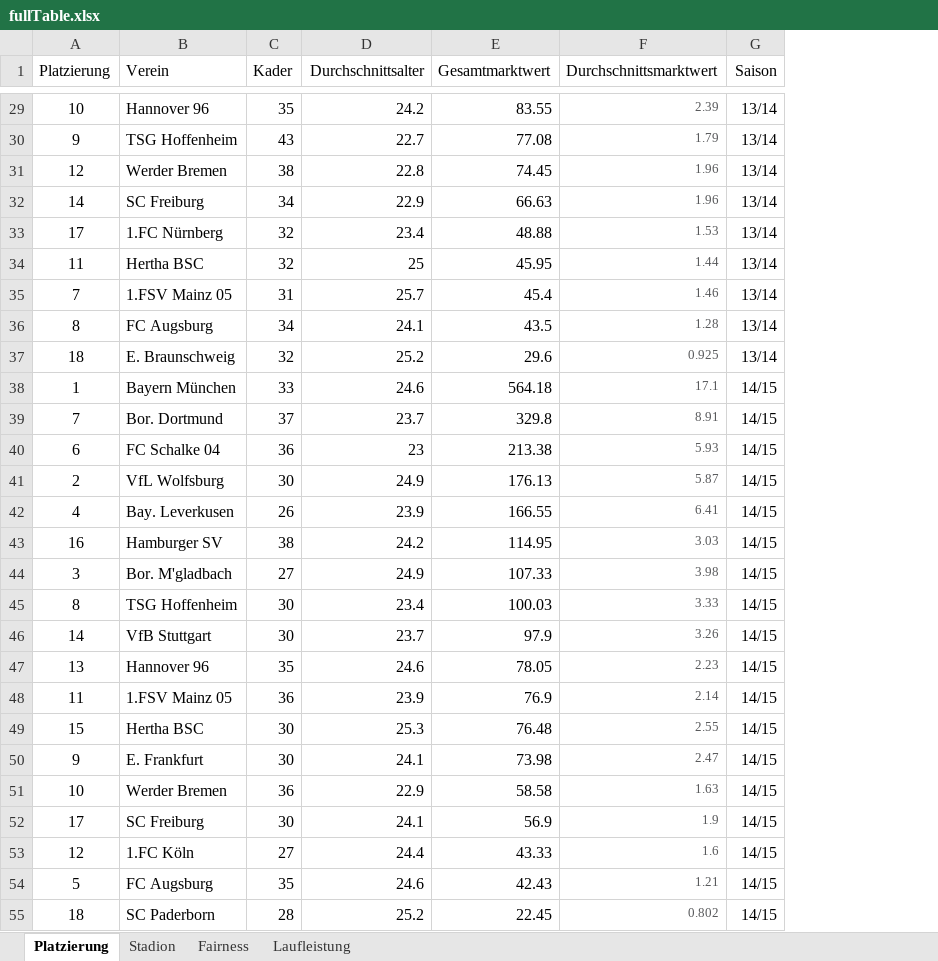
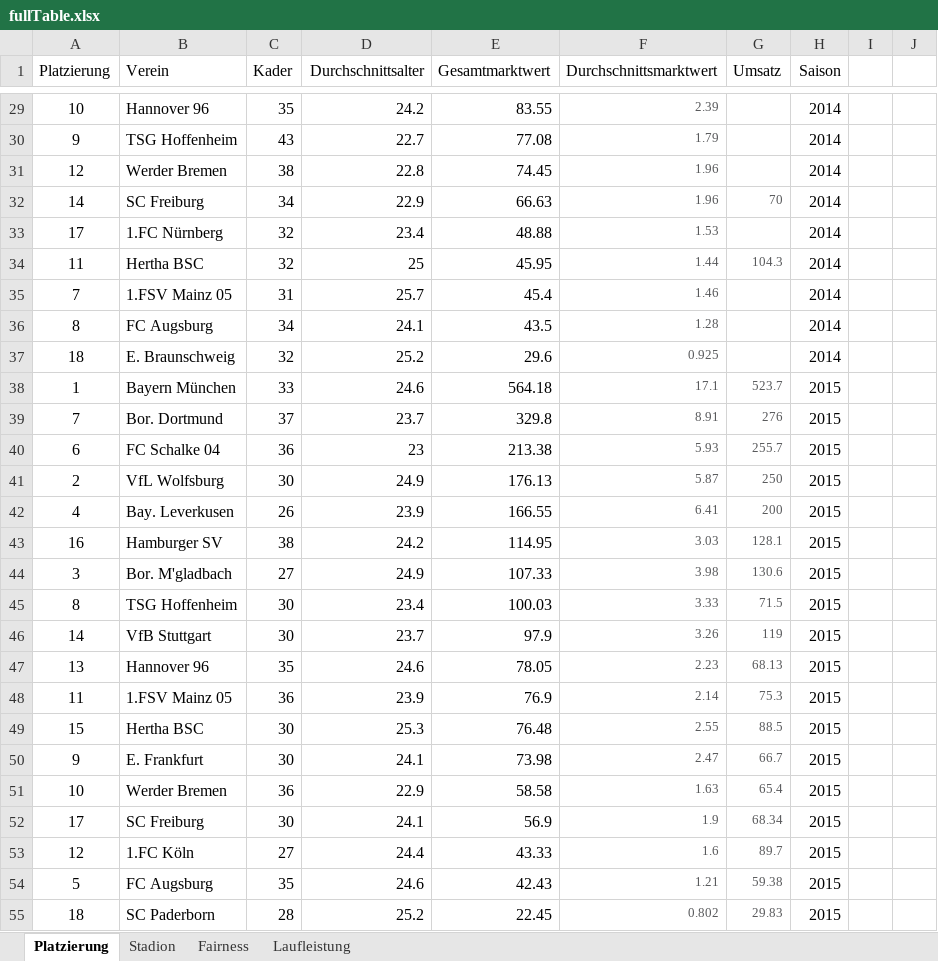
Before and after one commit to Kimmig1000/FootballClubEfficiency, an Excel workbook: data/fullTable.xlsx, sheet Platzierung, drawn as a sheet; only a part is shown, gaps mark what is left out; values as stored, in another font and other column widths than the file's, no borders; addresses are those after the commit; the diff covers the shown part only; the diff names each change by its address in the sheet, - before the commit and + after, or states it on an @@ line.

```diff
--- a/data/fullTable.xlsx (sheet Platzierung)
+++ b/data/fullTable.xlsx (sheet Platzierung)
+column G (Umsatz), rows 32-55: 70 |  | 104.3 |  |  |  | 523.7 | 276 | 255.7 | 250 | 200 | 128.1 | 130.6 | 71.5 | 119 | 68.13 | 75.3 | 88.5 | 66.7 | 65.4 | 68.34 | 89.7 | 59.38 | 29.83
+column I, empty
+column J, empty
-H29:H37 (Saison): 13/14
+H29:H37 (Saison): 2014
-H38:H55 (Saison): 14/15
+H38:H55 (Saison): 2015
```
Also changed, not shown: 81 edited cells elsewhere in this sheet, 10 other files.
